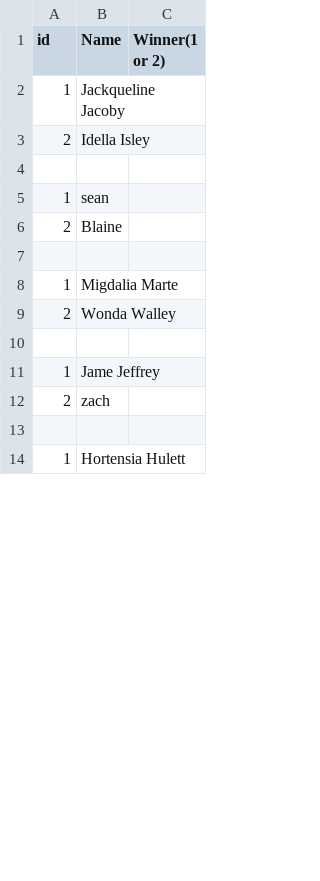
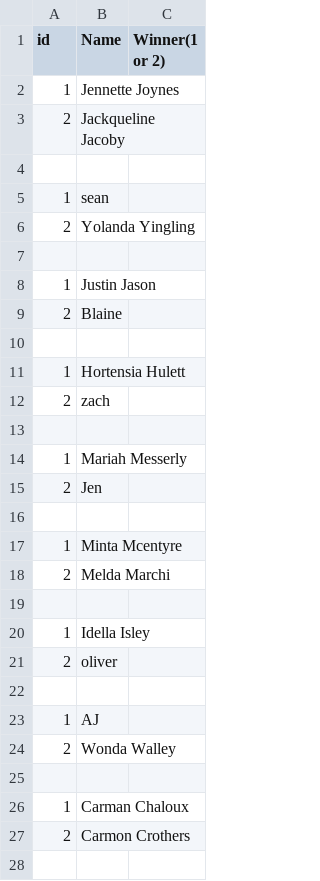
Before and after one commit to kaed1046/SmashTourney, a CSV file: robin.csv, drawn as a sheet; only a part is shown; the diff covers the shown part only.

```diff
--- a/robin.csv
+++ b/robin.csv
@@ -1,14 +1,28 @@
 id,Name,Winner(1 or 2),,
-1,Jackqueline Jacoby,
-2,Idella Isley,
+1,Jennette Joynes,
+2,Jackqueline Jacoby,
 
 1,sean,
+2,Yolanda Yingling,
+
+1,Justin Jason,
 2,Blaine,
 
-1,Migdalia Marte,
+1,Hortensia Hulett,
+2,zach,
+
+1,Mariah Messerly,
+2,Jen,
+
+1,Minta Mcentyre,
+2,Melda Marchi,
+
+1,Idella Isley,
+2,oliver,
+
+1,AJ,
 2,Wonda Walley,
 
-1,Jame Jeffrey,
-2,zach,
+1,Carman Chaloux,
+2,Carmon Crothers,
 
-1,Hortensia Hulett,
```
Also changed, not shown: 42 added rows, 50 removed rows, 39 moved rows and 14 edited cells elsewhere in this file, out/production/SmashTourney/robin.csv, 5 other files.
